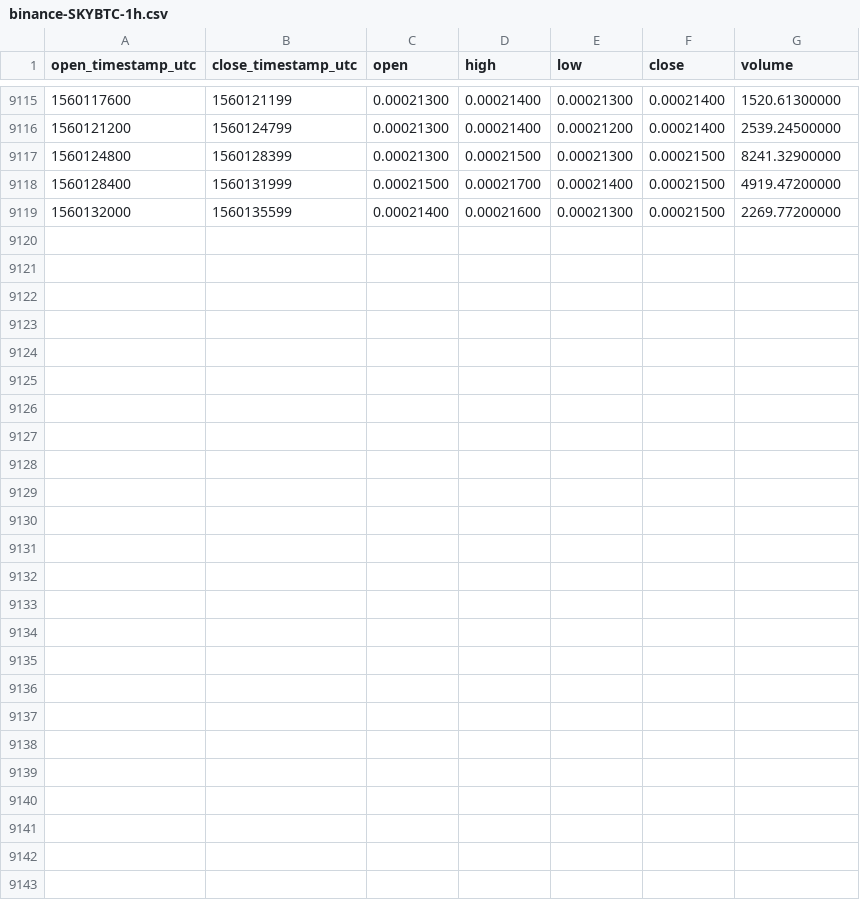
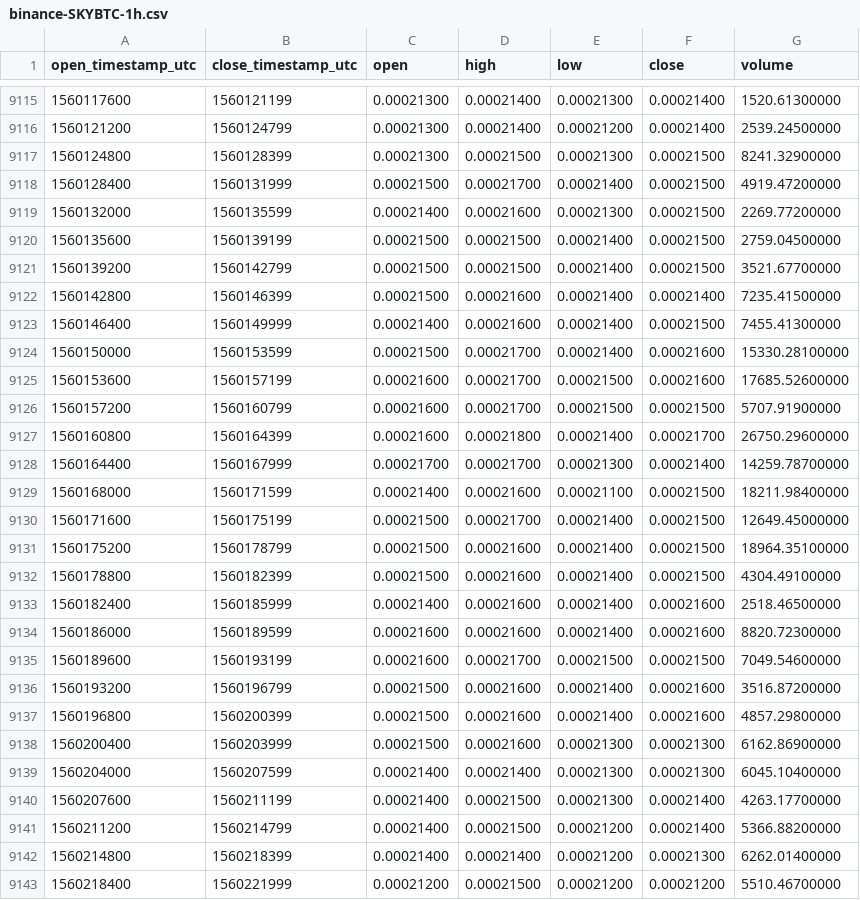
Before and after one commit to cryptobigbro/binance-SKYBTC, a CSV file: binance-SKYBTC-1h.csv, drawn as a sheet; only a part is shown, gaps mark what is left out; the diff names each change by its address in the sheet, - before the commit and + after, or states it on an @@ line.

Commit message:
Update OHLCV data.

```diff
--- a/binance-SKYBTC-1h.csv
+++ b/binance-SKYBTC-1h.csv
+row 9120: 1560135600 | 1560139199 | 0.00021500 | 0.00021500 | 0.00021400 | 0.00021500 | 2759.04500000
+row 9121: 1560139200 | 1560142799 | 0.00021500 | 0.00021500 | 0.00021400 | 0.00021500 | 3521.67700000
+row 9122: 1560142800 | 1560146399 | 0.00021500 | 0.00021600 | 0.00021400 | 0.00021400 | 7235.41500000
+row 9123: 1560146400 | 1560149999 | 0.00021400 | 0.00021600 | 0.00021400 | 0.00021500 | 7455.41300000
+row 9124: 1560150000 | 1560153599 | 0.00021500 | 0.00021700 | 0.00021400 | 0.00021600 | 15330.28100000
+row 9125: 1560153600 | 1560157199 | 0.00021600 | 0.00021700 | 0.00021500 | 0.00021600 | 17685.52600000
+row 9126: 1560157200 | 1560160799 | 0.00021600 | 0.00021700 | 0.00021500 | 0.00021500 | 5707.91900000
+row 9127: 1560160800 | 1560164399 | 0.00021600 | 0.00021800 | 0.00021400 | 0.00021700 | 26750.29600000
+row 9128: 1560164400 | 1560167999 | 0.00021700 | 0.00021700 | 0.00021300 | 0.00021400 | 14259.78700000
+row 9129: 1560168000 | 1560171599 | 0.00021400 | 0.00021600 | 0.00021100 | 0.00021500 | 18211.98400000
+row 9130: 1560171600 | 1560175199 | 0.00021500 | 0.00021700 | 0.00021400 | 0.00021500 | 12649.45000000
+row 9131: 1560175200 | 1560178799 | 0.00021500 | 0.00021600 | 0.00021400 | 0.00021500 | 18964.35100000
+row 9132: 1560178800 | 1560182399 | 0.00021500 | 0.00021600 | 0.00021400 | 0.00021500 | 4304.49100000
+row 9133: 1560182400 | 1560185999 | 0.00021400 | 0.00021600 | 0.00021400 | 0.00021600 | 2518.46500000
+row 9134: 1560186000 | 1560189599 | 0.00021600 | 0.00021600 | 0.00021400 | 0.00021600 | 8820.72300000
+row 9135: 1560189600 | 1560193199 | 0.00021600 | 0.00021700 | 0.00021500 | 0.00021500 | 7049.54600000
+row 9136: 1560193200 | 1560196799 | 0.00021500 | 0.00021600 | 0.00021400 | 0.00021600 | 3516.87200000
+row 9137: 1560196800 | 1560200399 | 0.00021500 | 0.00021600 | 0.00021400 | 0.00021600 | 4857.29800000
+row 9138: 1560200400 | 1560203999 | 0.00021500 | 0.00021600 | 0.00021300 | 0.00021300 | 6162.86900000
+row 9139: 1560204000 | 1560207599 | 0.00021400 | 0.00021400 | 0.00021300 | 0.00021300 | 6045.10400000
+row 9140: 1560207600 | 1560211199 | 0.00021400 | 0.00021500 | 0.00021300 | 0.00021400 | 4263.17700000
+row 9141: 1560211200 | 1560214799 | 0.00021400 | 0.00021500 | 0.00021200 | 0.00021400 | 5366.88200000
+row 9142: 1560214800 | 1560218399 | 0.00021400 | 0.00021400 | 0.00021200 | 0.00021300 | 6262.01400000
+row 9143: 1560218400 | 1560221999 | 0.00021200 | 0.00021500 | 0.00021200 | 0.00021200 | 5510.46700000
```
Also changed, not shown: binance-SKYBTC-1d.csv.
